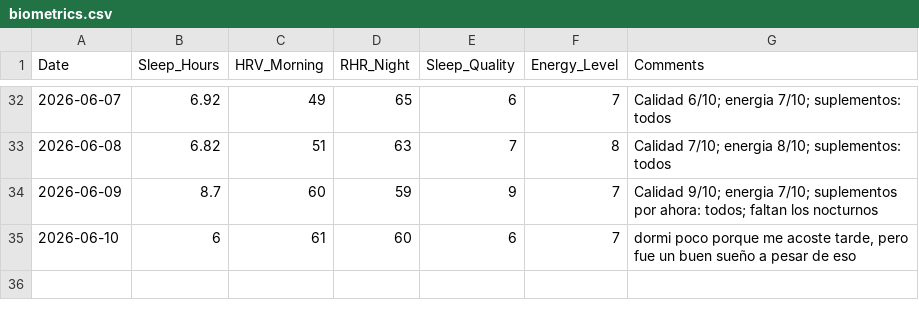
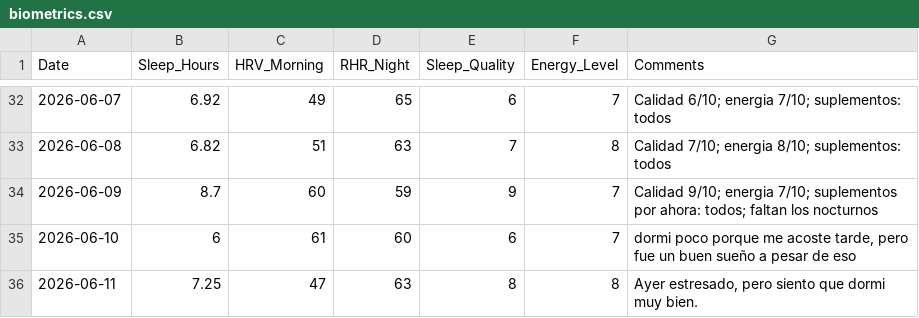
Before and after one commit to gerh1992/health, a CSV file: performance/data/biometrics.csv, drawn as a sheet; only a part is shown, gaps mark what is left out.

```diff
--- a/performance/data/biometrics.csv
+++ b/performance/data/biometrics.csv
@@ -35 +35,2 @@ Date,Sleep_Hours,HRV_Morning,RHR_Night,Sleep_Quality,Energy_Level,Comments
 2026-06-10,6,61,60,6,7,"dormi poco porque me acoste tarde, pero fue un buen sueño a pesar de eso"
+2026-06-11,7.25,47,63,8,8,"Ayer estresado, pero siento que dormi muy bien."
```
Also changed, not shown: performance/data/sessions.csv, performance/data/supplements.csv.
